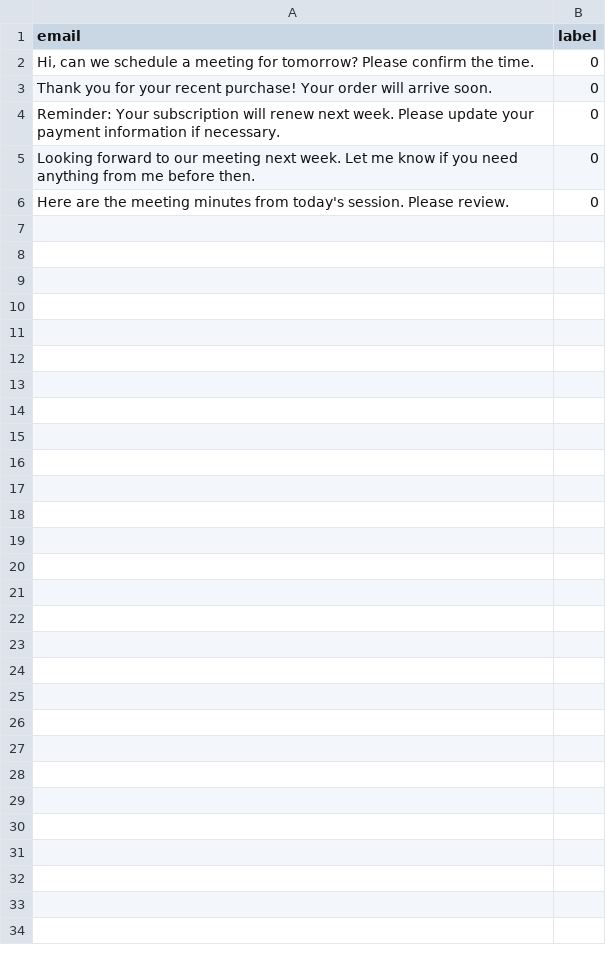
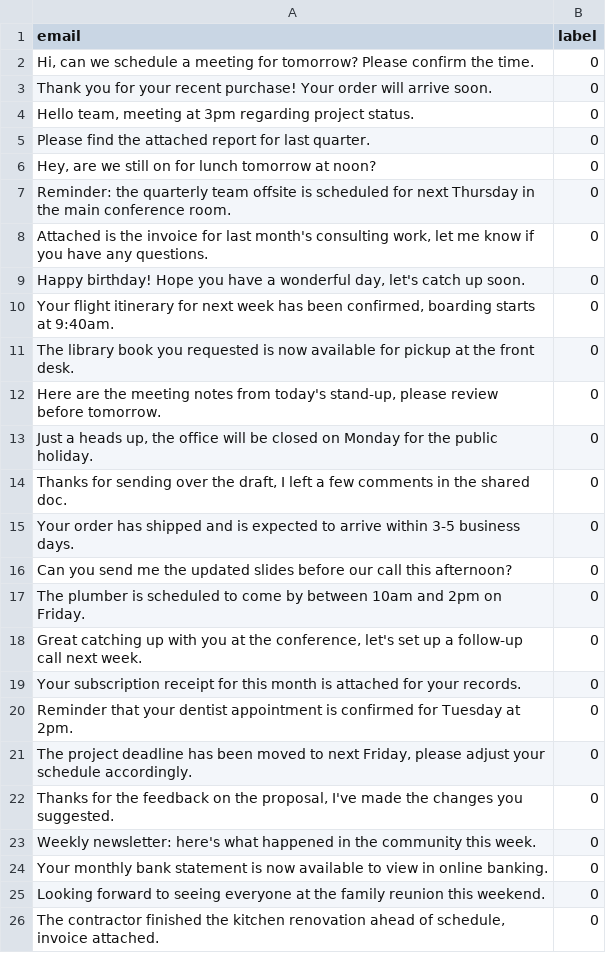
Before and after one commit to Nkanyiso-Dev/phishing-detection-system, a CSV file: data/legitimate_emails.csv, drawn as a sheet; addresses are those after the commit; the diff names each change by its address in the sheet, - before the commit and + after, or states it on an @@ line.

```diff
--- a/data/legitimate_emails.csv
+++ b/data/legitimate_emails.csv
+row 4: Hello team, meeting at 3pm regarding project status. | 0
+row 5: Please find the attached report for last quarter. | 0
+row 6: Hey, are we still on for lunch tomorrow at noon? | 0
-A7 (email): Reminder: Your subscription will renew next week. Please update your payment information if necessary.
+A7 (email): Reminder: the quarterly team offsite is scheduled for next Thursday in the main conference room.
-A8 (email): Looking forward to our meeting next week. Let me know if you need anything from me before then.
+A8 (email): Attached is the invoice for last month's consulting work, let me know if you have any questions.
+row 9: Happy birthday! Hope you have a wonderful day, let's catch up soon. | 0
+row 10: Your flight itinerary for next week has been confirmed, boarding starts at 9:40am. | 0
+row 11: The library book you requested is now available for pickup at the front desk. | 0
-A12 (email): …the meeting minutes from today's session. Please review.
+A12 (email): …the meeting notes from today's stand-up, please review before tomorrow.
+row 13: Just a heads up, the office will be closed on Monday for the public holiday. | 0
+row 14: Thanks for sending over the draft, I left a few comments in the shared doc. | 0
+row 15: Your order has shipped and is expected to arrive within 3-5 business days. | 0
+row 16: Can you send me the updated slides before our call this afternoon? | 0
+row 17: The plumber is scheduled to come by between 10am and 2pm on Friday. | 0
+row 18: Great catching up with you at the conference, let's set up a follow-up call next week. | 0
+row 19: Your subscription receipt for this month is attached for your records. | 0
+row 20: Reminder that your dentist appointment is confirmed for Tuesday at 2pm. | 0
+row 21: The project deadline has been moved to next Friday, please adjust your schedule accordingly. | 0
+row 22: Thanks for the feedback on the proposal, I've made the changes you suggested. | 0
+row 23: Weekly newsletter: here's what happened in the community this week. | 0
+row 24: Your monthly bank statement is now available to view in online banking. | 0
+row 25: Looking forward to seeing everyone at the family reunion this weekend. | 0
+row 26: The contractor finished the kitchen renovation ahead of schedule, invoice attached. | 0
```
Also changed, not shown: data/phishing_emails.csv, 9 other files.
